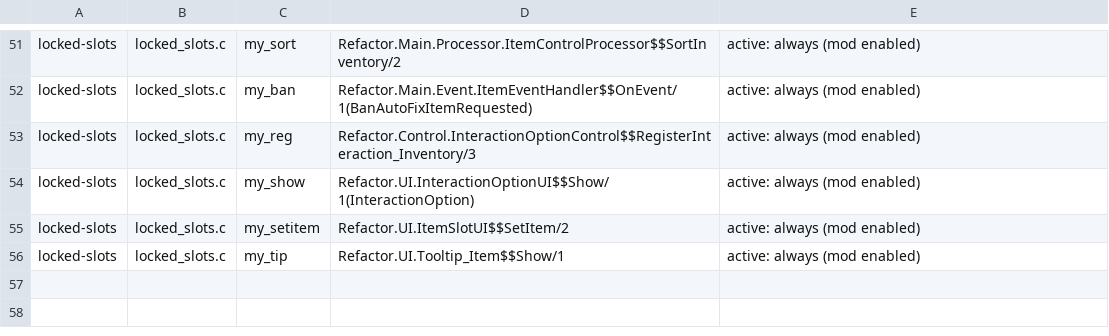
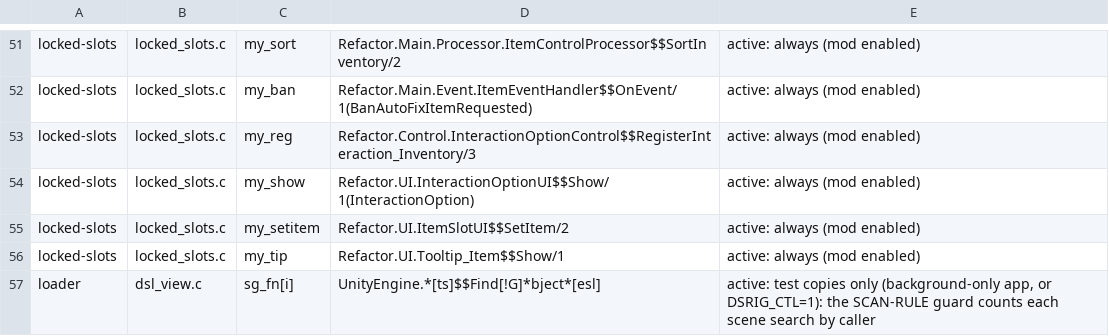
Before and after one commit to AmfiLogos/ds_modloader, a TSV file: tools/hooks/sites.tsv, drawn as a sheet; only a part is shown, gaps mark what is left out.

```diff
--- a/tools/hooks/sites.tsv
+++ b/tools/hooks/sites.tsv
@@ -56 +56,2 @@ locked-slots	locked_slots.c	my_setitem	Refactor.UI.ItemSlotUI$$SetItem/2	active:
 locked-slots	locked_slots.c	my_tip	Refactor.UI.Tooltip_Item$$Show/1	active: always (mod enabled)
+loader	dsl_view.c	sg_fn[i]	UnityEngine.*[ts]$$Find[!G]*bject*[esl]	active: test copies only (background-only app, or DSRIG_CTL=1): the SCAN-RULE guard counts each scene search by caller
```
Also changed, not shown: docs/hooks.tsv, 12 other files.
